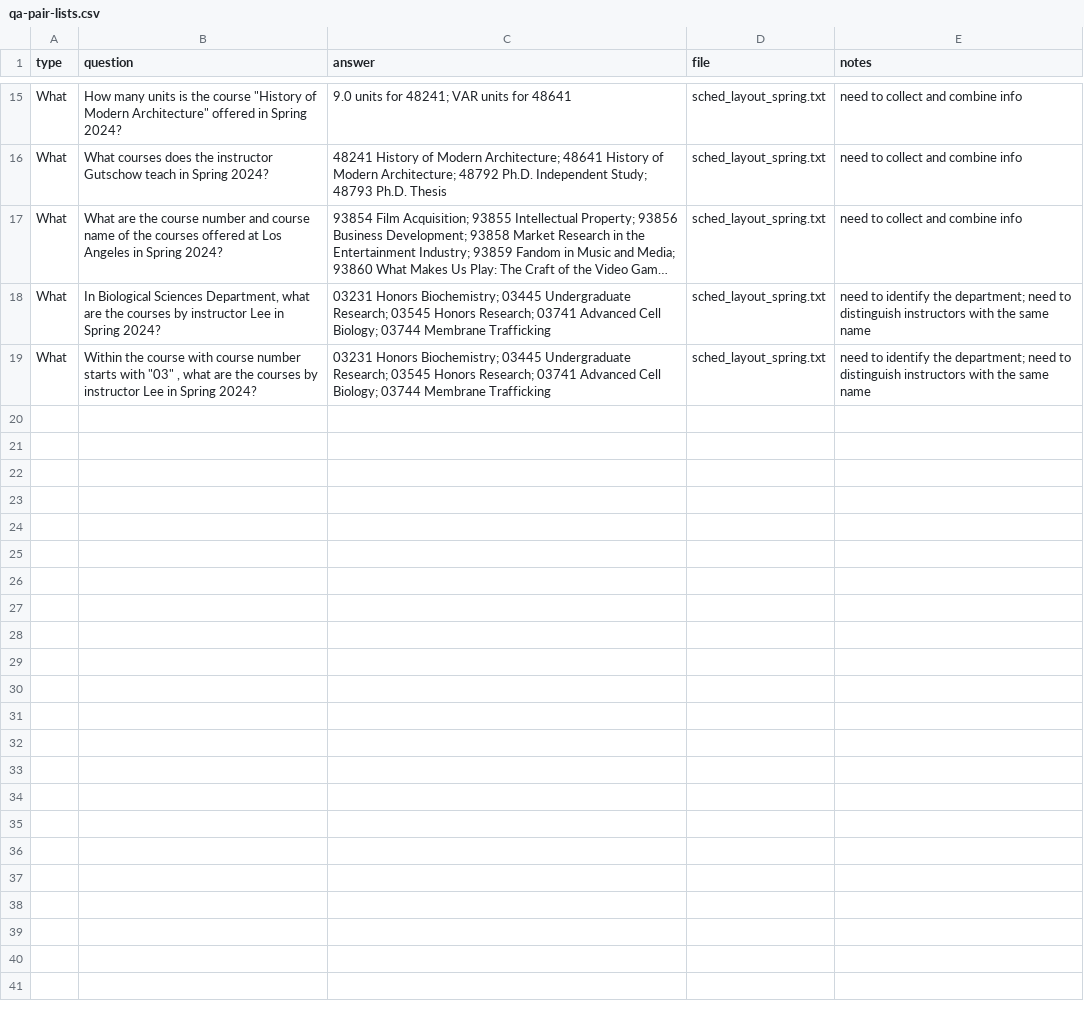
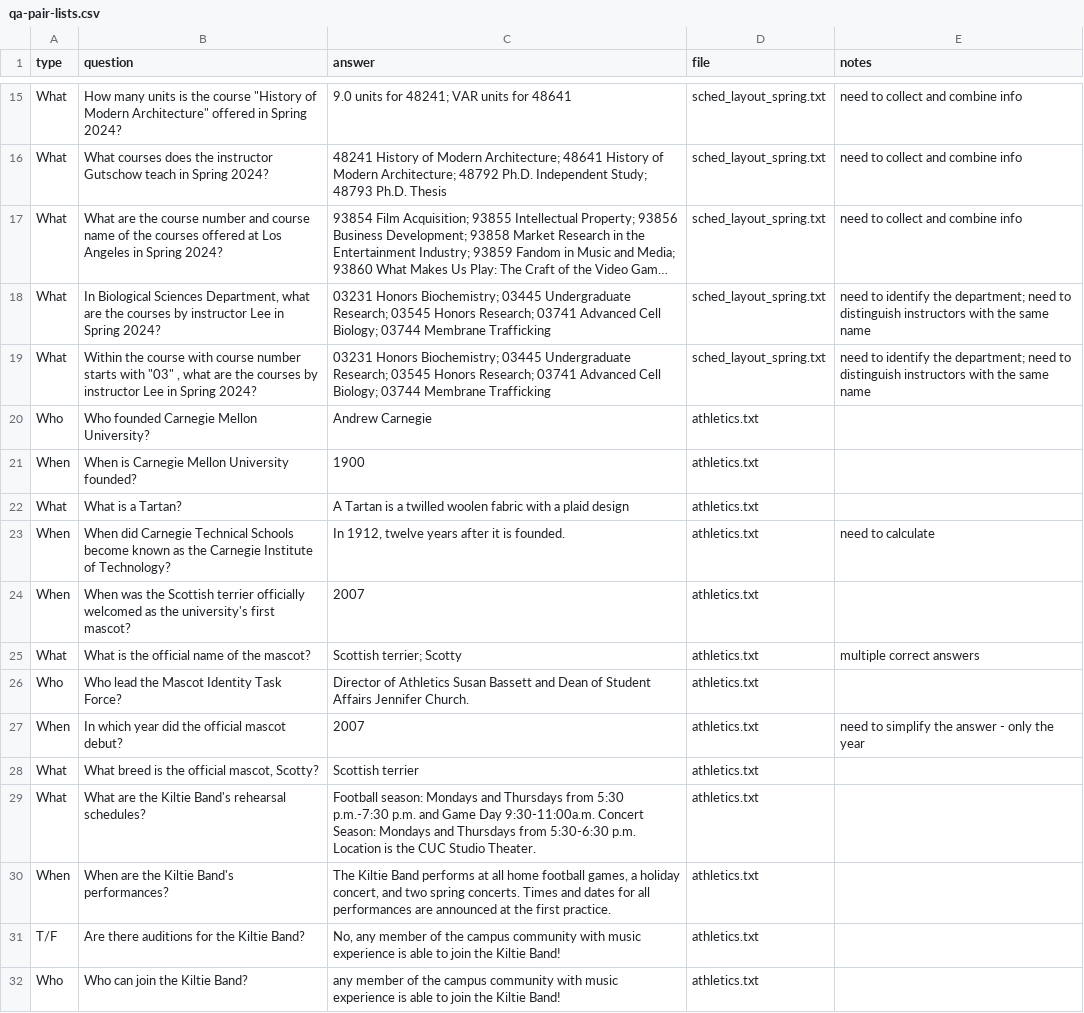
Before and after one commit to xiaobin-xs/nlp-from-scratch-assignment-spring2024, a CSV file: data/qa-pair-lists.csv, drawn as a sheet; only a part is shown, gaps mark what is left out; long unchanged cells end in …; the diff covers the shown part only.

Commit message:
add more handcrafted qa pair

```diff
--- a/data/qa-pair-lists.csv
+++ b/data/qa-pair-lists.csv
@@ -19 +19,14 @@ What,"In Biological Sciences Department, what are the courses by instructor Lee
 What,"Within the course with course number starts with ""03"" , what are the courses by instructor Lee in Spring 2024?",03231 Honors Biochemistry; 03445 Undergraduate Research; 03545 Honors Research; 03741 Advanced Cell Biology; 03744 Membrane Trafficking,sched_layout_spring.txt,need to identify the department; need to distinguish instructors with the same name
+Who,Who founded Carnegie Mellon University?,Andrew Carnegie,athletics.txt,
+When,When is Carnegie Mellon University founded?,1900,athletics.txt,
+What,What is a Tartan?,A Tartan is a twilled woolen fabric with a plaid design,athletics.txt,
+When,When did Carnegie Technical Schools become known as the Carnegie Institute of Technology?,"In 1912, twelve years after it is founded.",athletics.txt,need to calculate
+When,When was the Scottish terrier officially welcomed as the university's first mascot?,2007,athletics.txt,
+What,What is the official name of the mascot?,Scottish terrier; Scotty,athletics.txt,multiple correct answers
+Who,Who lead the Mascot Identity Task Force?,Director of Athletics Susan Bassett and Dean of Student Affairs Jennifer Church.,athletics.txt,
+When,In which year did the official mascot debut?,2007,athletics.txt,need to simplify the answer - only the year
+What,"What breed is the official mascot, Scotty?",Scottish terrier,athletics.txt,
+What,What are the Kiltie Band's rehearsal schedules?,Football season: Mondays and Thursdays from 5:30 p.m.-7:30 p.m. and Game Day 9:30-11:00a.m. Concert Season: Mondays and Thursdays from 5:30-6:30 p.m. Location is the CUC Studio Theater. ,athletics.txt,
+When,When are the Kiltie Band's performances?,"The Kiltie Band performs at all home football games, a holiday concert, and two spring concerts. Times and dates for all performances are announced at the first practice.",athletics.txt,
+T/F,Are there auditions for the Kiltie Band?,"No, any member of the campus community with music experience is able to join the Kiltie Band!",athletics.txt,
+Who,Who can join the Kiltie Band?,any member of the campus community with music experience is able to join the Kiltie Band!,athletics.txt,
```
Also changed, not shown: 13 added rows elsewhere in this file, 2 other files.
